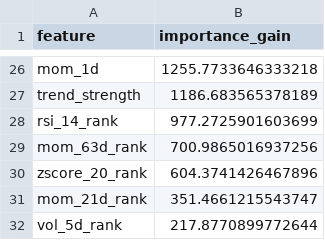
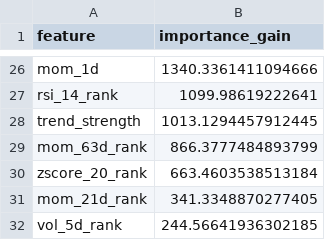
Before and after one commit to wansoo88/recostock, a CSV file: models/weights/lgbm_phase3_v3_uniform_importance.csv, drawn as a sheet; only a part is shown, gaps mark what is left out; removed rows and columns are numbered as before the commit, all else as after; the diff covers the shown part only; the diff names each change by its address in the sheet, - before the commit and + after, or states it on an @@ line.

```diff
--- a/models/weights/lgbm_phase3_v3_uniform_importance.csv
+++ b/models/weights/lgbm_phase3_v3_uniform_importance.csv
-B26 (importance_gain): 1255.7733646333218
+B26 (importance_gain): 1340.3361411094666
-row 27: trend_strength | 1186.683565378189
-B27 (importance_gain): 977.2725901603699
+B27 (importance_gain): 1099.98619222641
+row 28: trend_strength | 1013.1294457912445
-B29 (importance_gain): 700.9865016937256
+B29 (importance_gain): 866.3777484893799
-B30 (importance_gain): 604.3741426467896
+B30 (importance_gain): 663.4603538513184
-B31 (importance_gain): 351.4661215543747
+B31 (importance_gain): 341.3348870277405
-B32 (importance_gain): 217.8770899772644
+B32 (importance_gain): 244.56641936302185
```
Also changed, not shown: 8 added rows, 8 removed rows and 16 edited cells elsewhere in this file, data/logs/retrain_history.csv, 1 other file.
